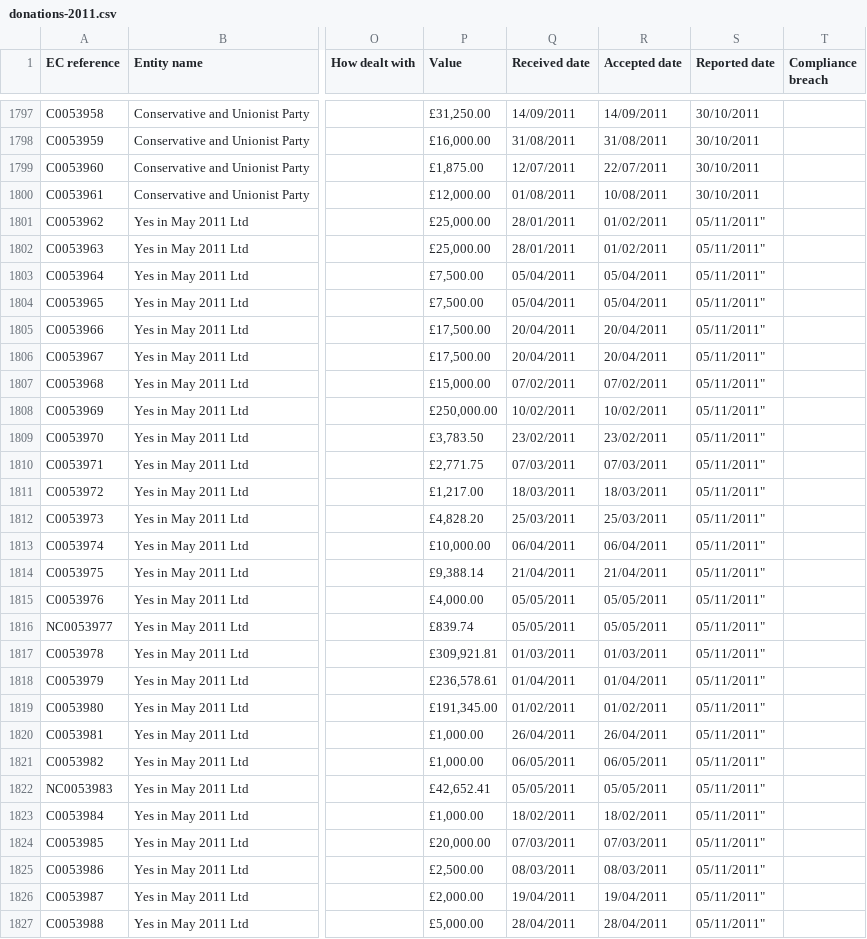
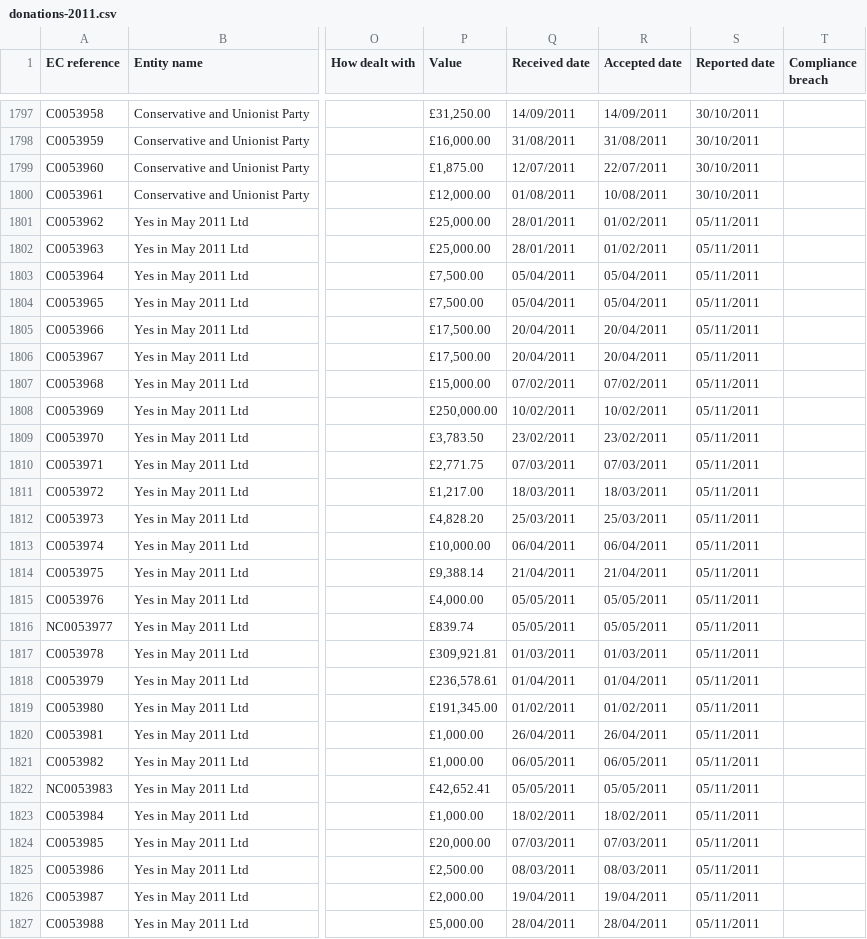
Before and after one commit to maxharlow/scrape-pef, a CSV file: data/donations-2011.csv, drawn as a sheet; only a part is shown, gaps mark what is left out; the diff covers the shown part only; the diff names each change by its address in the sheet, - before the commit and + after, or states it on an @@ line.

```diff
--- a/data/donations-2011.csv
+++ b/data/donations-2011.csv
-S1801:S1827 (Reported date): 05/11/2011"
+S1801:S1827 (Reported date): 05/11/2011
```
Also changed, not shown: 96 edited cells elsewhere in this file, data/loans-2014-so-far.csv, 8 other files.
